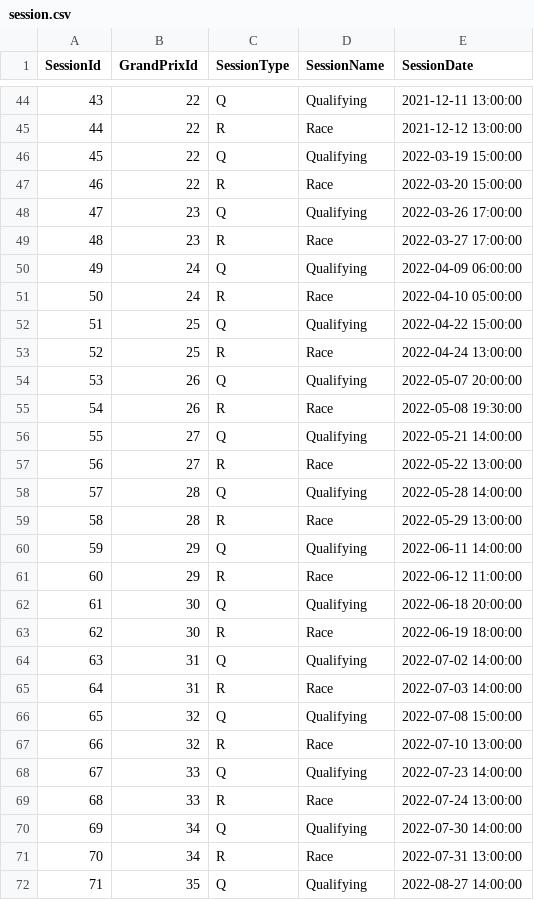
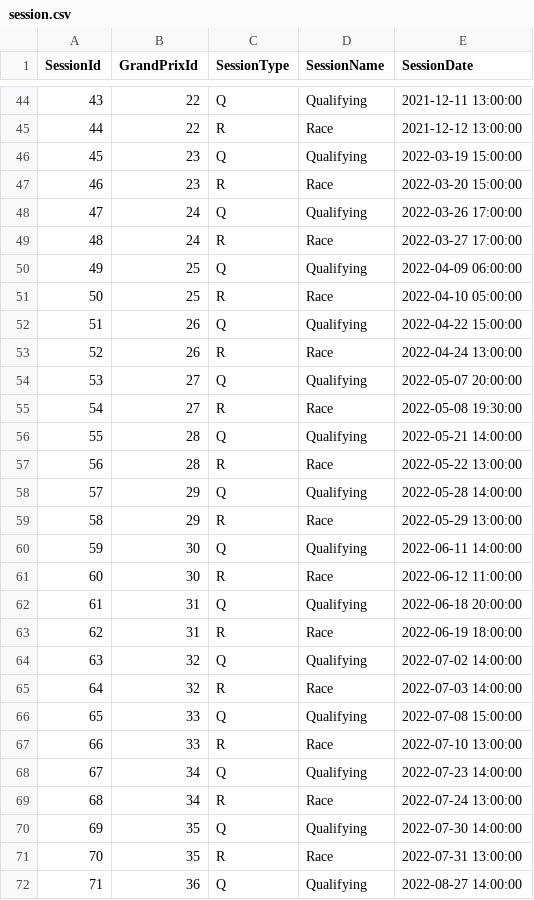
Before and after one commit to GiuseppeRudi/groundeffect-f1-dw, a CSV file: data/reconciled/session.csv, drawn as a sheet; only a part is shown, gaps mark what is left out; the diff covers the shown part only.

```diff
--- a/data/reconciled/session.csv
+++ b/data/reconciled/session.csv
@@ -45,28 +45,28 @@ SessionId,GrandPrixId,SessionType,SessionName,SessionDate
 44,22,R,Race,2021-12-12 13:00:00
-45,22,Q,Qualifying,2022-03-19 15:00:00
-46,22,R,Race,2022-03-20 15:00:00
-47,23,Q,Qualifying,2022-03-26 17:00:00
-48,23,R,Race,2022-03-27 17:00:00
-49,24,Q,Qualifying,2022-04-09 06:00:00
-50,24,R,Race,2022-04-10 05:00:00
-51,25,Q,Qualifying,2022-04-22 15:00:00
-52,25,R,Race,2022-04-24 13:00:00
-53,26,Q,Qualifying,2022-05-07 20:00:00
-54,26,R,Race,2022-05-08 19:30:00
-55,27,Q,Qualifying,2022-05-21 14:00:00
-56,27,R,Race,2022-05-22 13:00:00
-57,28,Q,Qualifying,2022-05-28 14:00:00
-58,28,R,Race,2022-05-29 13:00:00
-59,29,Q,Qualifying,2022-06-11 14:00:00
-60,29,R,Race,2022-06-12 11:00:00
-61,30,Q,Qualifying,2022-06-18 20:00:00
-62,30,R,Race,2022-06-19 18:00:00
-63,31,Q,Qualifying,2022-07-02 14:00:00
-64,31,R,Race,2022-07-03 14:00:00
-65,32,Q,Qualifying,2022-07-08 15:00:00
-66,32,R,Race,2022-07-10 13:00:00
-67,33,Q,Qualifying,2022-07-23 14:00:00
-68,33,R,Race,2022-07-24 13:00:00
-69,34,Q,Qualifying,2022-07-30 14:00:00
-70,34,R,Race,2022-07-31 13:00:00
-71,35,Q,Qualifying,2022-08-27 14:00:00
+45,23,Q,Qualifying,2022-03-19 15:00:00
+46,23,R,Race,2022-03-20 15:00:00
+47,24,Q,Qualifying,2022-03-26 17:00:00
+48,24,R,Race,2022-03-27 17:00:00
+49,25,Q,Qualifying,2022-04-09 06:00:00
+50,25,R,Race,2022-04-10 05:00:00
+51,26,Q,Qualifying,2022-04-22 15:00:00
+52,26,R,Race,2022-04-24 13:00:00
+53,27,Q,Qualifying,2022-05-07 20:00:00
+54,27,R,Race,2022-05-08 19:30:00
+55,28,Q,Qualifying,2022-05-21 14:00:00
+56,28,R,Race,2022-05-22 13:00:00
+57,29,Q,Qualifying,2022-05-28 14:00:00
+58,29,R,Race,2022-05-29 13:00:00
+59,30,Q,Qualifying,2022-06-11 14:00:00
+60,30,R,Race,2022-06-12 11:00:00
+61,31,Q,Qualifying,2022-06-18 20:00:00
+62,31,R,Race,2022-06-19 18:00:00
+63,32,Q,Qualifying,2022-07-02 14:00:00
+64,32,R,Race,2022-07-03 14:00:00
+65,33,Q,Qualifying,2022-07-08 15:00:00
+66,33,R,Race,2022-07-10 13:00:00
+67,34,Q,Qualifying,2022-07-23 14:00:00
+68,34,R,Race,2022-07-24 13:00:00
+69,35,Q,Qualifying,2022-07-30 14:00:00
+70,35,R,Race,2022-07-31 13:00:00
+71,36,Q,Qualifying,2022-08-27 14:00:00
```
Also changed, not shown: 17 edited cells elsewhere in this file, data/external/circuit.csv, data/reconciled/circuit.csv, 53 other files.
